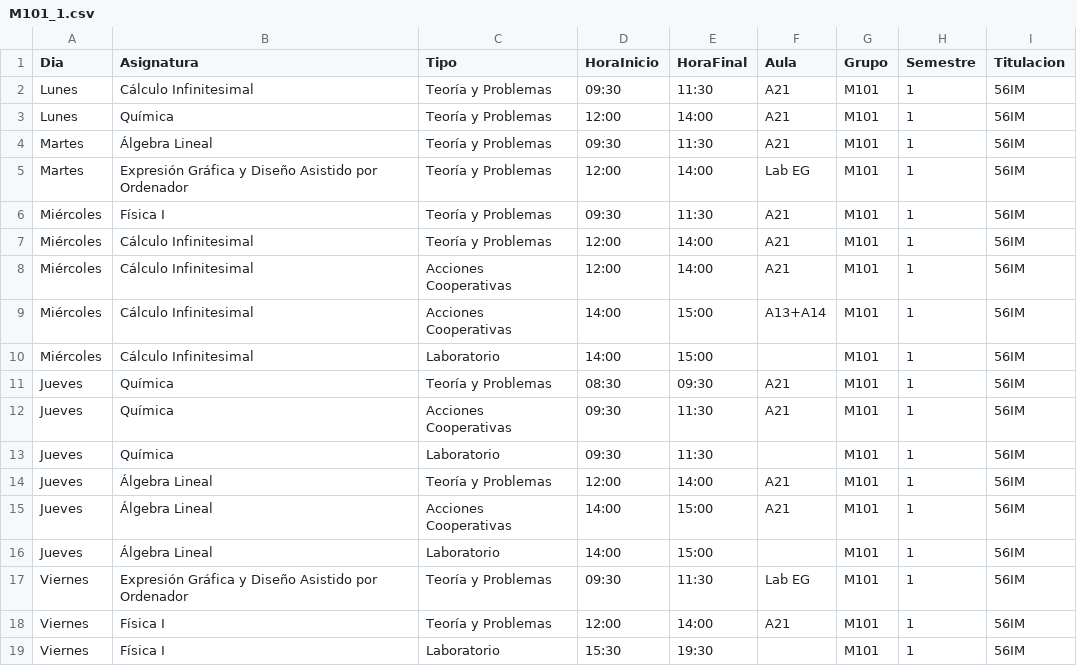
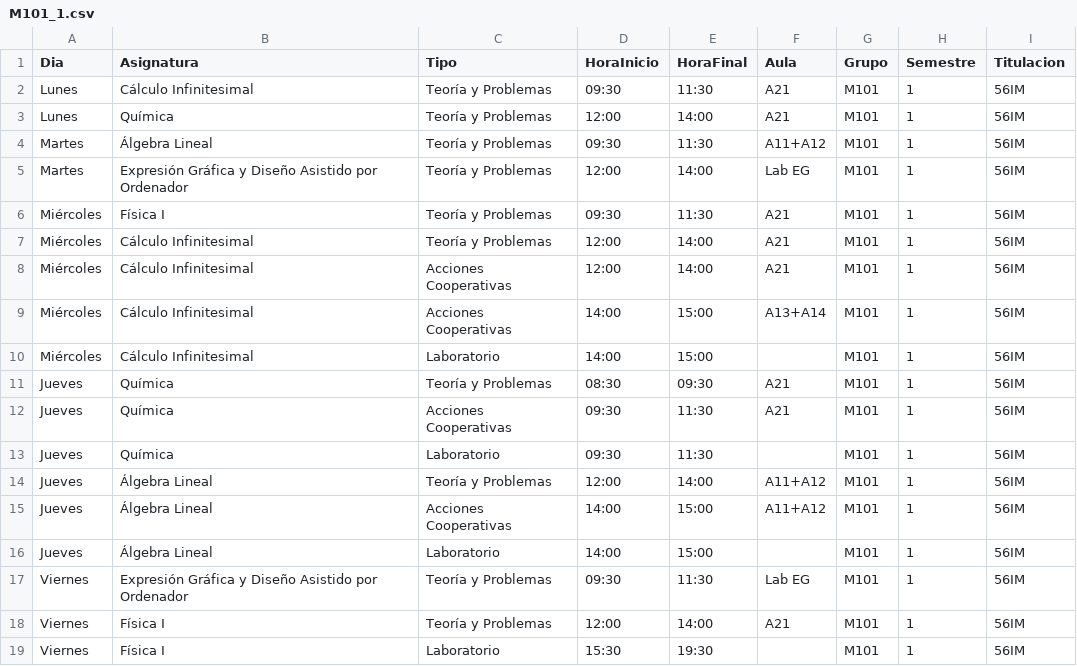
Before and after one commit to SOA-ETSIDI/horarios, a CSV file: csv/M101_1.csv, drawn as a sheet.

Commit message:
Actualiza horarios y aulas

```diff
--- a/csv/M101_1.csv
+++ b/csv/M101_1.csv
@@ -3,3 +3,3 @@
 "Lunes";"Química";"Teoría y Problemas";"12:00";"14:00";"A21";"M101";1;"56IM"
-"Martes";"Álgebra Lineal";"Teoría y Problemas";"09:30";"11:30";"A21";"M101";1;"56IM"
+"Martes";"Álgebra Lineal";"Teoría y Problemas";"09:30";"11:30";"A11+A12";"M101";1;"56IM"
 "Martes";"Expresión Gráfica y Diseño Asistido por Ordenador";"Teoría y Problemas";"12:00";"14:00";"Lab EG";"M101";1;"56IM"
@@ -13,4 +13,4 @@
 "Jueves";"Química";"Laboratorio";"09:30";"11:30";"";"M101";1;"56IM"
-"Jueves";"Álgebra Lineal";"Teoría y Problemas";"12:00";"14:00";"A21";"M101";1;"56IM"
-"Jueves";"Álgebra Lineal";"Acciones Cooperativas";"14:00";"15:00";"A21";"M101";1;"56IM"
+"Jueves";"Álgebra Lineal";"Teoría y Problemas";"12:00";"14:00";"A11+A12";"M101";1;"56IM"
+"Jueves";"Álgebra Lineal";"Acciones Cooperativas";"14:00";"15:00";"A11+A12";"M101";1;"56IM"
 "Jueves";"Álgebra Lineal";"Laboratorio";"14:00";"15:00";"";"M101";1;"56IM"
```
Also changed, not shown: 2 other files.
